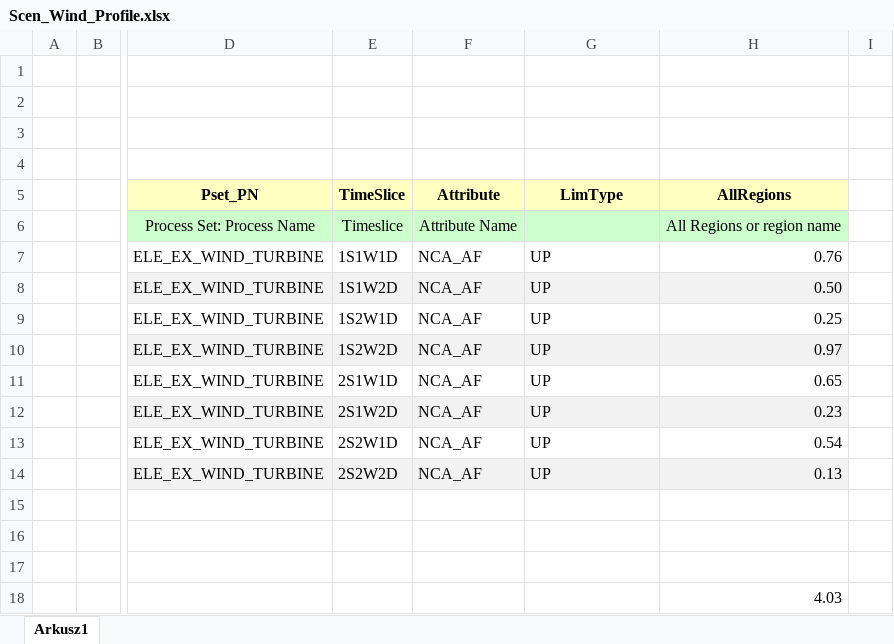
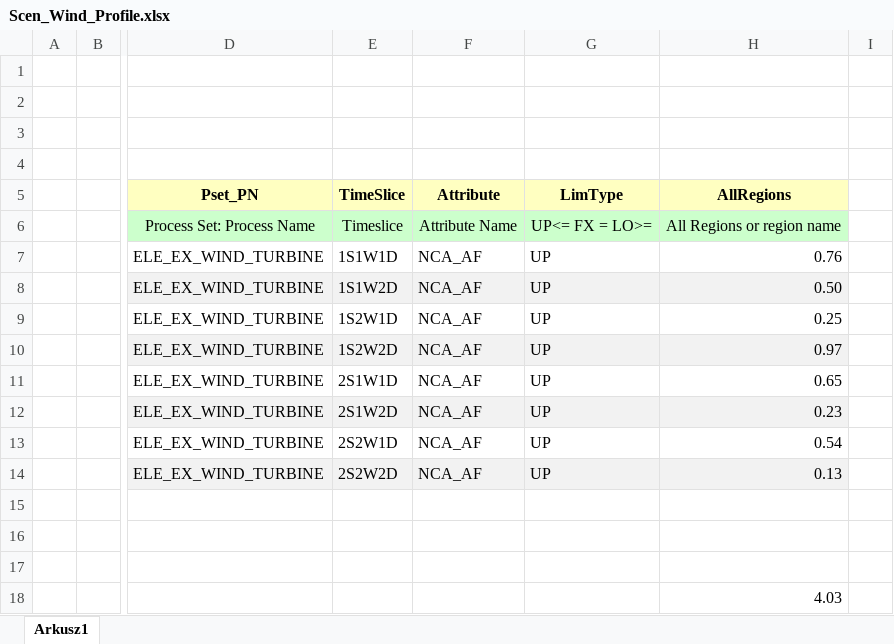
Before and after one commit to adamolenda/jednorozec, an Excel workbook: SuppXLS/Scen_Wind_Profile.xlsx, sheet Arkusz1, drawn as a sheet; only a part is shown, gaps mark what is left out; values as stored, in another font and other column widths than the file's, no borders; the diff names each change by its address in the sheet, - before the commit and + after, or states it on an @@ line.

Commit message:
Add files via upload

```diff
--- a/SuppXLS/Scen_Wind_Profile.xlsx (sheet Arkusz1)
+++ b/SuppXLS/Scen_Wind_Profile.xlsx (sheet Arkusz1)
-G6 (LimType): (empty)
+G6 (LimType): UP<= FX = LO>=
```
